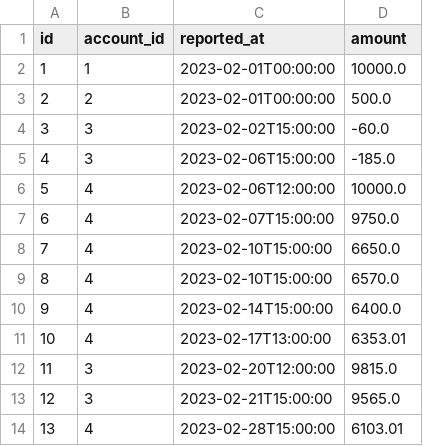
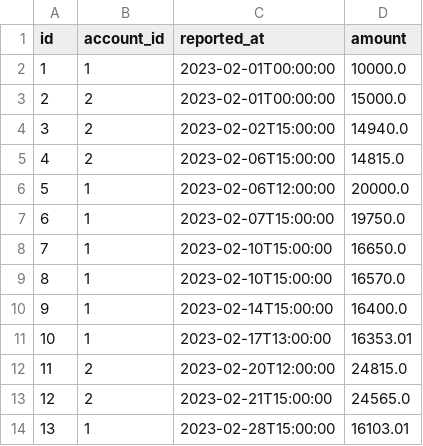
Before and after one commit to nathanielBellamy/monthly_budget, a CSV file: data/account_balances.csv, drawn as a sheet.

```diff
--- a/data/account_balances.csv
+++ b/data/account_balances.csv
@@ -2,13 +2,13 @@ id,account_id,reported_at,amount
 1,1,2023-02-01T00:00:00,10000.0
-2,2,2023-02-01T00:00:00,500.0
-3,3,2023-02-02T15:00:00,-60.0
-4,3,2023-02-06T15:00:00,-185.0
-5,4,2023-02-06T12:00:00,10000.0
-6,4,2023-02-07T15:00:00,9750.0
-7,4,2023-02-10T15:00:00,6650.0
-8,4,2023-02-10T15:00:00,6570.0
-9,4,2023-02-14T15:00:00,6400.0
-10,4,2023-02-17T13:00:00,6353.01
-11,3,2023-02-20T12:00:00,9815.0
-12,3,2023-02-21T15:00:00,9565.0
-13,4,2023-02-28T15:00:00,6103.01
+2,2,2023-02-01T00:00:00,15000.0
+3,2,2023-02-02T15:00:00,14940.0
+4,2,2023-02-06T15:00:00,14815.0
+5,1,2023-02-06T12:00:00,20000.0
+6,1,2023-02-07T15:00:00,19750.0
+7,1,2023-02-10T15:00:00,16650.0
+8,1,2023-02-10T15:00:00,16570.0
+9,1,2023-02-14T15:00:00,16400.0
+10,1,2023-02-17T13:00:00,16353.01
+11,2,2023-02-20T12:00:00,24815.0
+12,2,2023-02-21T15:00:00,24565.0
+13,1,2023-02-28T15:00:00,16103.01
```
Also changed, not shown: data/all_payments.csv, data/payments.csv, 17 other files.
